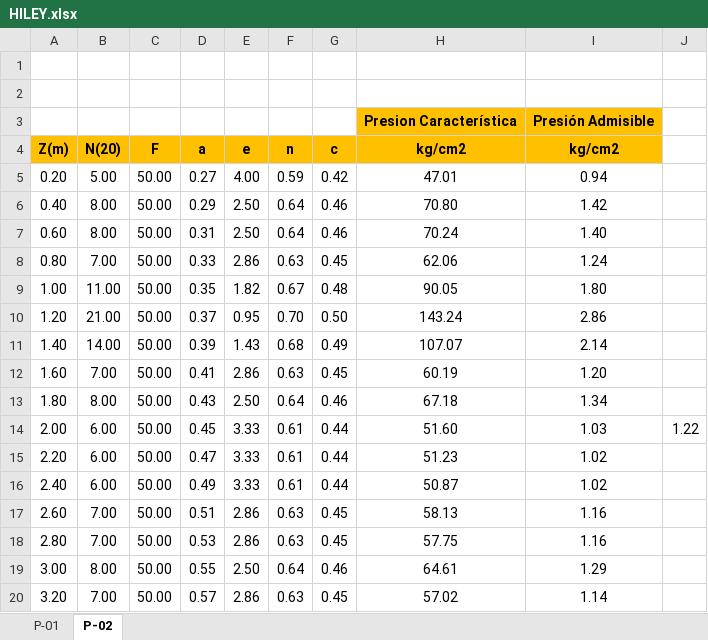
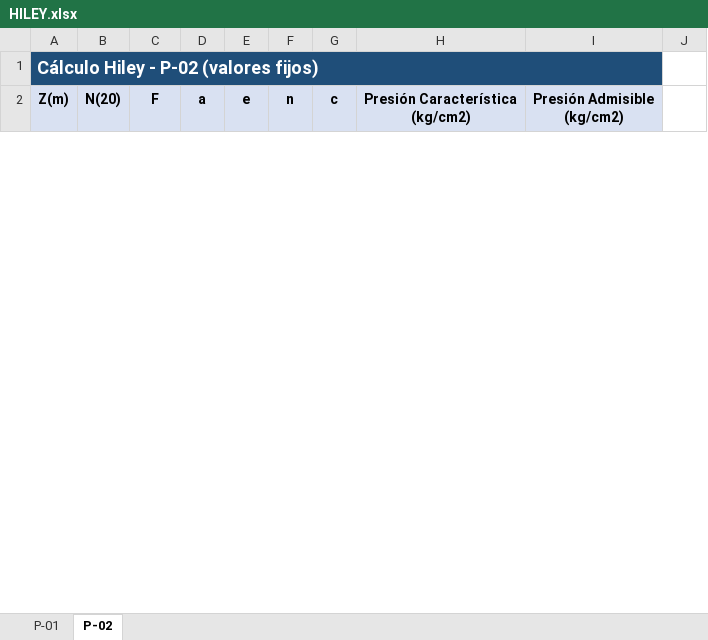
Before and after one commit to me1lopig/CalculoPilotes, an Excel workbook: Hiley/HILEY.xlsx, sheet P-02, drawn as a sheet; only a part is shown; values as stored, in another font and other column widths than the file's, no borders; removed rows and columns are numbered as before the commit, all else as after; the diff covers the shown part only; the diff names each change by its address in the sheet, - before the commit and + after, or states it on an @@ line.

```diff
--- a/Hiley/HILEY.xlsx (sheet P-02)
+++ b/Hiley/HILEY.xlsx (sheet P-02)
-A1 (Z(m)): (empty)
+A1 (Z(m)): Cálculo Hiley - P-02 (valores fijos)
-A1 fill: none
+A1 fill: #1F4E79
+A1:I1 merged
-row 2: (empty)
-row 3:  |  |  |  |  |  |  | Presion Característica | Presión Admisible
-A2:I2 fill: #FFC000
+A2:I2 fill: #D9E1F2
-H2: kg/cm2
+H2: Presión Característica (kg/cm2)
-I2: kg/cm2
+I2: Presión Admisible (kg/cm2)
-row 5: 0.20 | 5.00 | 50.00 | 0.27 | 4.00 | 0.59 | 0.42 | 47.01 | 0.94
-row 6: 0.40 | 8.00 | 50.00 | 0.29 | 2.50 | 0.64 | 0.46 | 70.80 | 1.42
-row 7: 0.60 | 8.00 | 50.00 | 0.31 | 2.50 | 0.64 | 0.46 | 70.24 | 1.40
-row 8: 0.80 | 7.00 | 50.00 | 0.33 | 2.86 | 0.63 | 0.45 | 62.06 | 1.24
-row 9: 1.00 | 11.00 | 50.00 | 0.35 | 1.82 | 0.67 | 0.48 | 90.05 | 1.80
-row 10: 1.20 | 21.00 | 50.00 | 0.37 | 0.95 | 0.70 | 0.50 | 143.24 | 2.86
-row 11: 1.40 | 14.00 | 50.00 | 0.39 | 1.43 | 0.68 | 0.49 | 107.07 | 2.14
-row 12: 1.60 | 7.00 | 50.00 | 0.41 | 2.86 | 0.63 | 0.45 | 60.19 | 1.20
-row 13: 1.80 | 8.00 | 50.00 | 0.43 | 2.50 | 0.64 | 0.46 | 67.18 | 1.34
-row 14: 2.00 | 6.00 | 50.00 | 0.45 | 3.33 | 0.61 | 0.44 | 51.60 | 1.03 | 1.22
-row 15: 2.20 | 6.00 | 50.00 | 0.47 | 3.33 | 0.61 | 0.44 | 51.23 | 1.02
-row 16: 2.40 | 6.00 | 50.00 | 0.49 | 3.33 | 0.61 | 0.44 | 50.87 | 1.02
-row 17: 2.60 | 7.00 | 50.00 | 0.51 | 2.86 | 0.63 | 0.45 | 58.13 | 1.16
-row 18: 2.80 | 7.00 | 50.00 | 0.53 | 2.86 | 0.63 | 0.45 | 57.75 | 1.16
-row 19: 3.00 | 8.00 | 50.00 | 0.55 | 2.50 | 0.64 | 0.46 | 64.61 | 1.29
-row 20: 3.20 | 7.00 | 50.00 | 0.57 | 2.86 | 0.63 | 0.45 | 57.02 | 1.14
```
Also changed, not shown: 41 added rows and 25 removed rows elsewhere in this sheet, sheet P-01, 5 other files.
